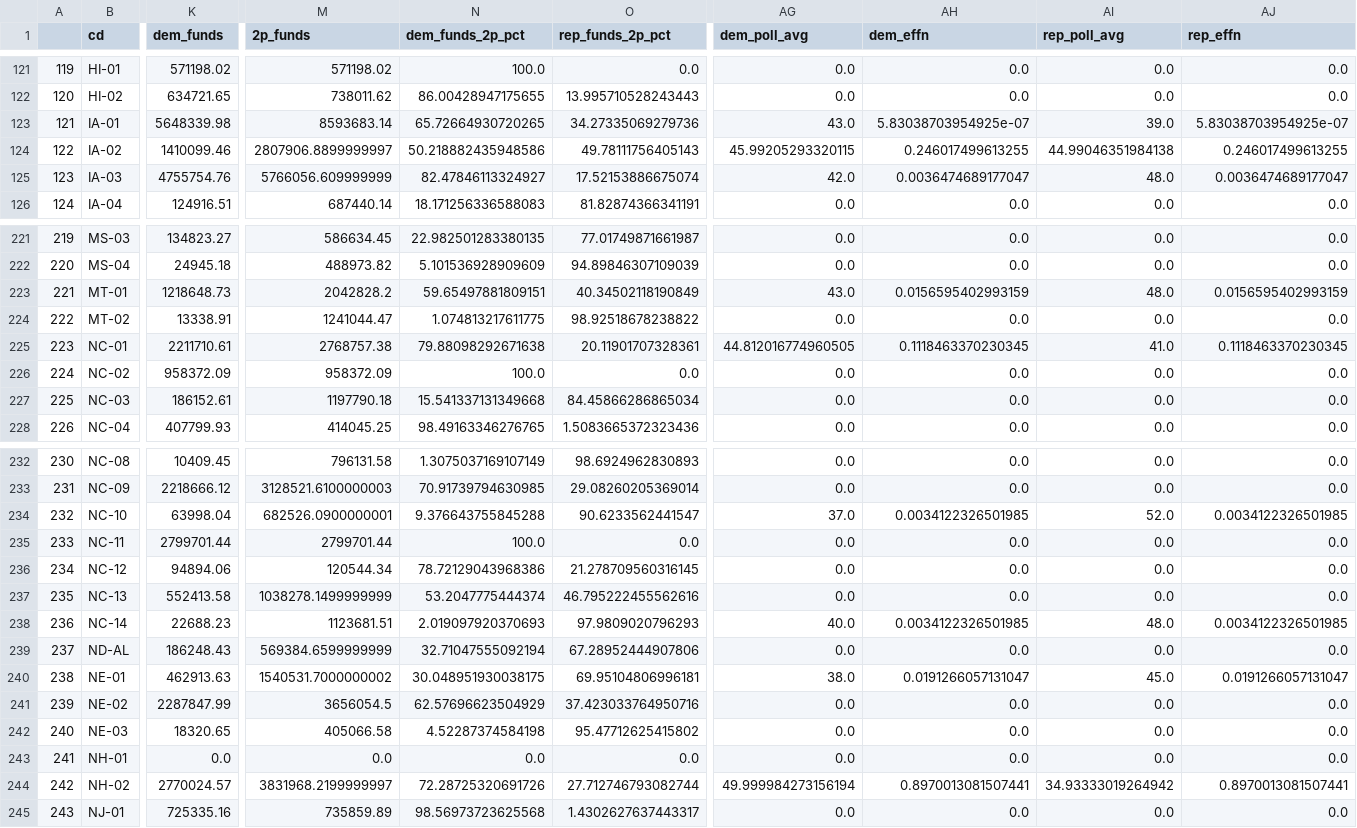
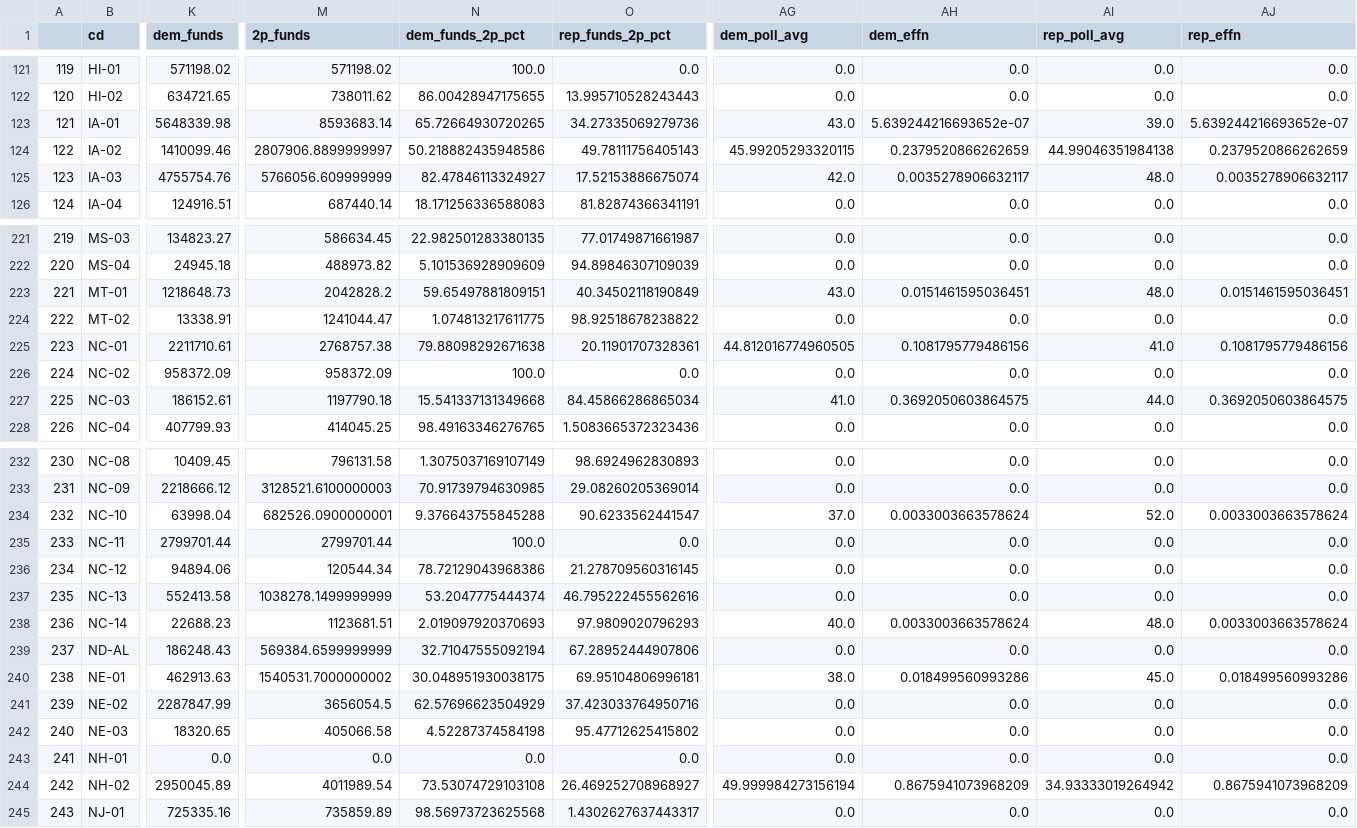
Before and after one commit to Hackquantumcpp/snoutcounter-midterms-2026-model, a CSV file: prediction/house/transformed/2026_house_prediction_dataset.csv, drawn as a sheet; only a part is shown, gaps mark what is left out; the diff covers the shown part only; the diff names each change by its address in the sheet, - before the commit and + after, or states it on an @@ line.

```diff
--- a/prediction/house/transformed/2026_house_prediction_dataset.csv
+++ b/prediction/house/transformed/2026_house_prediction_dataset.csv
-AH123 (dem_effn): 5.83038703954925e-07
+AH123 (dem_effn): 5.639244216693652e-07
-AJ123 (rep_effn): 5.83038703954925e-07
+AJ123 (rep_effn): 5.639244216693652e-07
-AH124 (dem_effn): 0.246017499613255
+AH124 (dem_effn): 0.2379520866262659
-AJ124 (rep_effn): 0.246017499613255
+AJ124 (rep_effn): 0.2379520866262659
-AH125 (dem_effn): 0.0036474689177047
+AH125 (dem_effn): 0.0035278906632117
-AJ125 (rep_effn): 0.0036474689177047
+AJ125 (rep_effn): 0.0035278906632117
-AH223 (dem_effn): 0.0156595402993159
+AH223 (dem_effn): 0.0151461595036451
-AJ223 (rep_effn): 0.0156595402993159
+AJ223 (rep_effn): 0.0151461595036451
-AH225 (dem_effn): 0.1118463370230345
+AH225 (dem_effn): 0.1081795779486156
-AJ225 (rep_effn): 0.1118463370230345
+AJ225 (rep_effn): 0.1081795779486156
-AG227 (dem_poll_avg): 0.0
+AG227 (dem_poll_avg): 41.0
-AH227 (dem_effn): 0.0
+AH227 (dem_effn): 0.3692050603864575
-AI227 (rep_poll_avg): 0.0
+AI227 (rep_poll_avg): 44.0
-AJ227 (rep_effn): 0.0
+AJ227 (rep_effn): 0.3692050603864575
-AH234 (dem_effn): 0.0034122326501985
+AH234 (dem_effn): 0.0033003663578624
-AJ234 (rep_effn): 0.0034122326501985
+AJ234 (rep_effn): 0.0033003663578624
-AH238 (dem_effn): 0.0034122326501985
+AH238 (dem_effn): 0.0033003663578624
-AJ238 (rep_effn): 0.0034122326501985
+AJ238 (rep_effn): 0.0033003663578624
-AH240 (dem_effn): 0.0191266057131047
+AH240 (dem_effn): 0.018499560993286
-AJ240 (rep_effn): 0.0191266057131047
+AJ240 (rep_effn): 0.018499560993286
-K244 (dem_funds): 2770024.57
+K244 (dem_funds): 2950045.89
-M244 (2p_funds): 3831968.2199999997
+M244 (2p_funds): 4011989.54
-N244 (dem_funds_2p_pct): 72.28725320691726
+N244 (dem_funds_2p_pct): 73.53074729103108
-O244 (rep_funds_2p_pct): 27.712746793082744
+O244 (rep_funds_2p_pct): 26.469252708968927
-AH244 (dem_effn): 0.8970013081507441
+AH244 (dem_effn): 0.8675941073968209
-AJ244 (rep_effn): 0.8970013081507441
+AJ244 (rep_effn): 0.8675941073968209
```
Also changed, not shown: 108 edited cells elsewhere in this file, model_output/house_predictions.csv, prediction/house/display_data/choropleth_display_data.csv, 15 other files.
